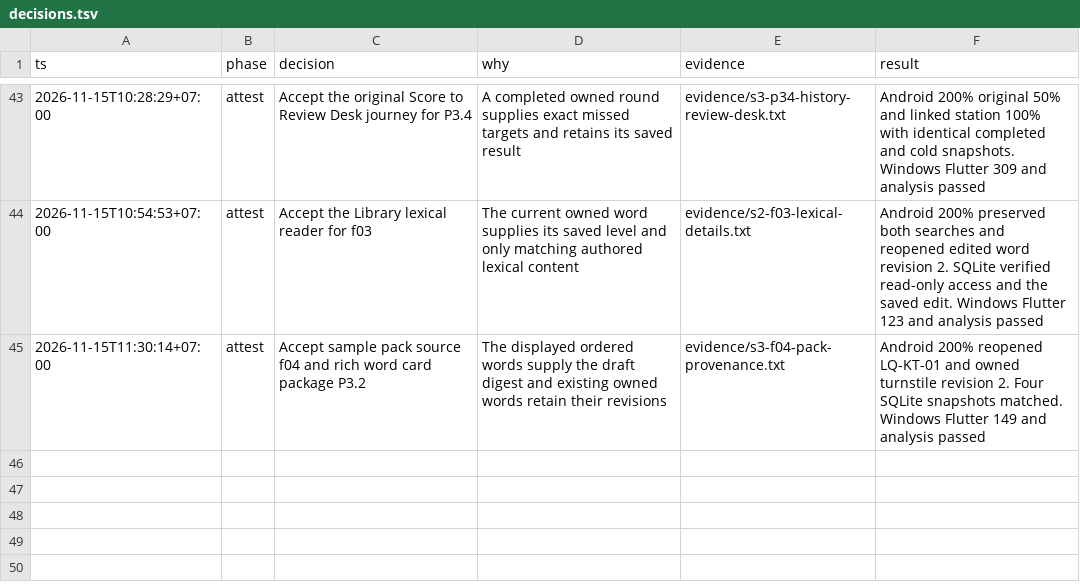
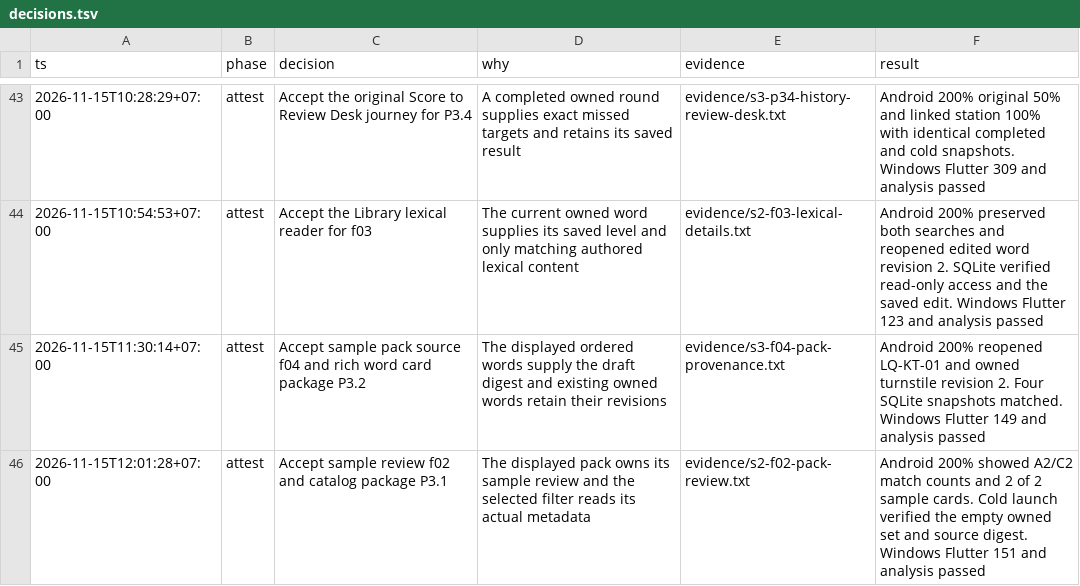
Before and after one commit to Phoomxo/LexiQuest, a TSV file: docs/development/figcraft-v1/decisions.tsv, drawn as a sheet; only a part is shown, gaps mark what is left out; the diff names each change by its address in the sheet, - before the commit and + after, or states it on an @@ line.

```diff
--- a/docs/development/figcraft-v1/decisions.tsv
+++ b/docs/development/figcraft-v1/decisions.tsv
+row 46: 2026-11-15T12:01:28+07:00 | attest | Accept sample review f02 and catalog package P3.1 | The displayed pack owns its sample review and the selected filter reads its actual metadata | evidence/s2-f02-pack-review.txt | Android 200% showed A2/C2 match counts and 2 of 2 sample cards. Cold launch verified the empty owned set and source digest. Windows Flutter 151 and analysis passed
```
Also changed, not shown: docs/development/figcraft-v1/evidence/features.csv, docs/development/figcraft-v1/evidence/work-packages.csv, 3 other files.
